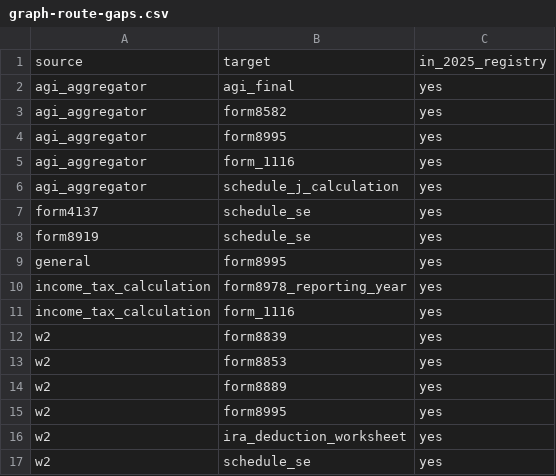
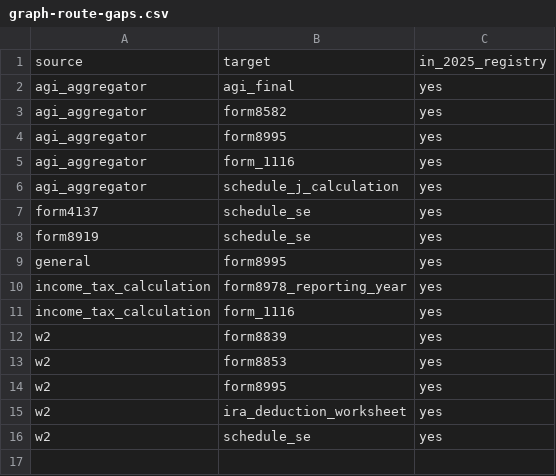
Before and after one commit to filedcom/opentax, a CSV file: docs/ty2026/inventories/graph-route-gaps.csv, drawn as a sheet.

```diff
--- a/docs/ty2026/inventories/graph-route-gaps.csv
+++ b/docs/ty2026/inventories/graph-route-gaps.csv
@@ -13,3 +13,2 @@ w2,form8839,yes
 w2,form8853,yes
-w2,form8889,yes
 w2,form8995,yes
```
Also changed, not shown: docs/ty2026/inventories/graph-routes.csv, docs/ty2026/inventories/node-coverage.csv, 37 other files.
